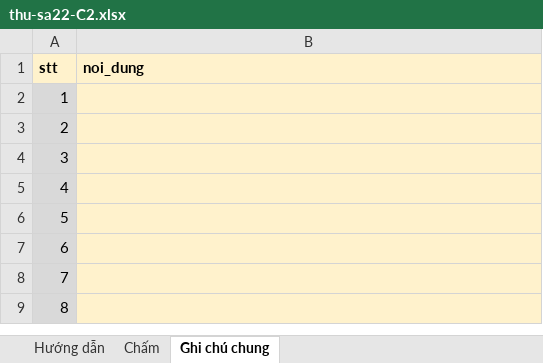
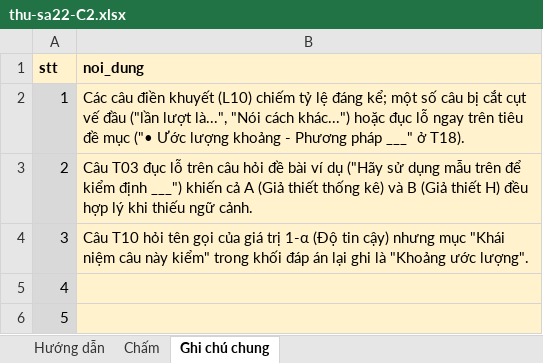
Before and after one commit to Thanhngo0812/chamdiem, an Excel workbook: danh-gia-pha-b/sa22-giao-nguoi-cham/thu-sa22-C2.xlsx, sheet Ghi chú chung, drawn as a sheet; only a part is shown; the shorter side is filled out with more unchanged rows; values as stored, in another font and other column widths than the file's, no borders; the diff names each change by its address in the sheet, - before the commit and + after, or states it on an @@ line.

```diff
--- a/danh-gia-pha-b/sa22-giao-nguoi-cham/thu-sa22-C2.xlsx (sheet Ghi chú chung)
+++ b/danh-gia-pha-b/sa22-giao-nguoi-cham/thu-sa22-C2.xlsx (sheet Ghi chú chung)
-B2 (noi_dung): (empty)
+B2 (noi_dung): Các câu điền khuyết (L10) chiếm tỷ lệ đáng kể; một số câu bị cắt cụt vế đầu ("lần lượt là...", "Nói cách khác...") hoặc đục lỗ ngay trên tiêu đề mục ("• Ước lượng khoảng - Phương pháp ___" ở T18).
-B3 (noi_dung): (empty)
+B3 (noi_dung): Câu T03 đục lỗ trên câu hỏi đề bài ví dụ ("Hãy sử dụng mẫu trên để kiểm định ___") khiến cả A (Giả thiết thống kê) và B (Giả thiết H) đều hợp lý khi thiếu ngữ cảnh.
-B4 (noi_dung): (empty)
+B4 (noi_dung): Câu T10 hỏi tên gọi của giá trị 1-α (Độ tin cậy) nhưng mục "Khái niệm câu này kiểm" trong khối đáp án lại ghi là "Khoảng ước lượng".
```
Also changed, not shown: sheet Chấm, sheet Hướng dẫn, danh-gia-pha-b/sa22-giao-nguoi-cham/cham-sa22-C2.xlsx, 23 other files.
